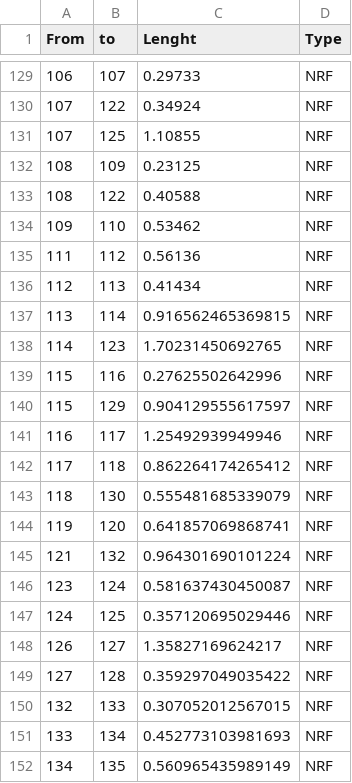
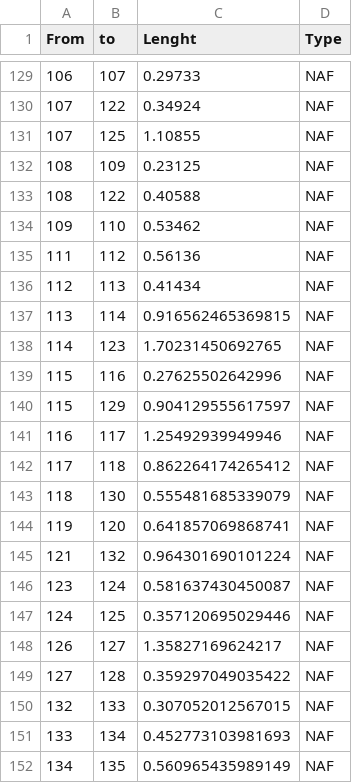
Before and after one commit to JonasVil/MunozDelgado2014, a CSV file: 138_line_data.csv, drawn as a sheet; only a part is shown, gaps mark what is left out; the diff covers the shown part only.

```diff
--- a/138_line_data.csv
+++ b/138_line_data.csv
@@ -129,24 +129,24 @@ From,to,Lenght,Type
-106,107,0.29733,NRF
-107,122,0.34924,NRF
-107,125,1.10855,NRF
-108,109,0.23125,NRF
-108,122,0.40588,NRF
-109,110,0.53462,NRF
-111,112,0.56136,NRF
-112,113,0.41434,NRF
-113,114,0.916562465369815,NRF
-114,123,1.70231450692765,NRF
-115,116,0.27625502642996,NRF
-115,129,0.904129555617597,NRF
-116,117,1.25492939949946,NRF
-117,118,0.862264174265412,NRF
-118,130,0.555481685339079,NRF
-119,120,0.641857069868741,NRF
-121,132,0.964301690101224,NRF
-123,124,0.581637430450087,NRF
-124,125,0.357120695029446,NRF
-126,127,1.35827169624217,NRF
-127,128,0.359297049035422,NRF
-132,133,0.307052012567015,NRF
-133,134,0.452773103981693,NRF
-134,135,0.560965435989149,NRF
+106,107,0.29733,NAF
+107,122,0.34924,NAF
+107,125,1.10855,NAF
+108,109,0.23125,NAF
+108,122,0.40588,NAF
+109,110,0.53462,NAF
+111,112,0.56136,NAF
+112,113,0.41434,NAF
+113,114,0.916562465369815,NAF
+114,123,1.70231450692765,NAF
+115,116,0.27625502642996,NAF
+115,129,0.904129555617597,NAF
+116,117,1.25492939949946,NAF
+117,118,0.862264174265412,NAF
+118,130,0.555481685339079,NAF
+119,120,0.641857069868741,NAF
+121,132,0.964301690101224,NAF
+123,124,0.581637430450087,NAF
+124,125,0.357120695029446,NAF
+126,127,1.35827169624217,NAF
+127,128,0.359297049035422,NAF
+132,133,0.307052012567015,NAF
+133,134,0.452773103981693,NAF
+134,135,0.560965435989149,NAF
```
Also changed, not shown: 27 edited cells elsewhere in this file, 1 other file.
